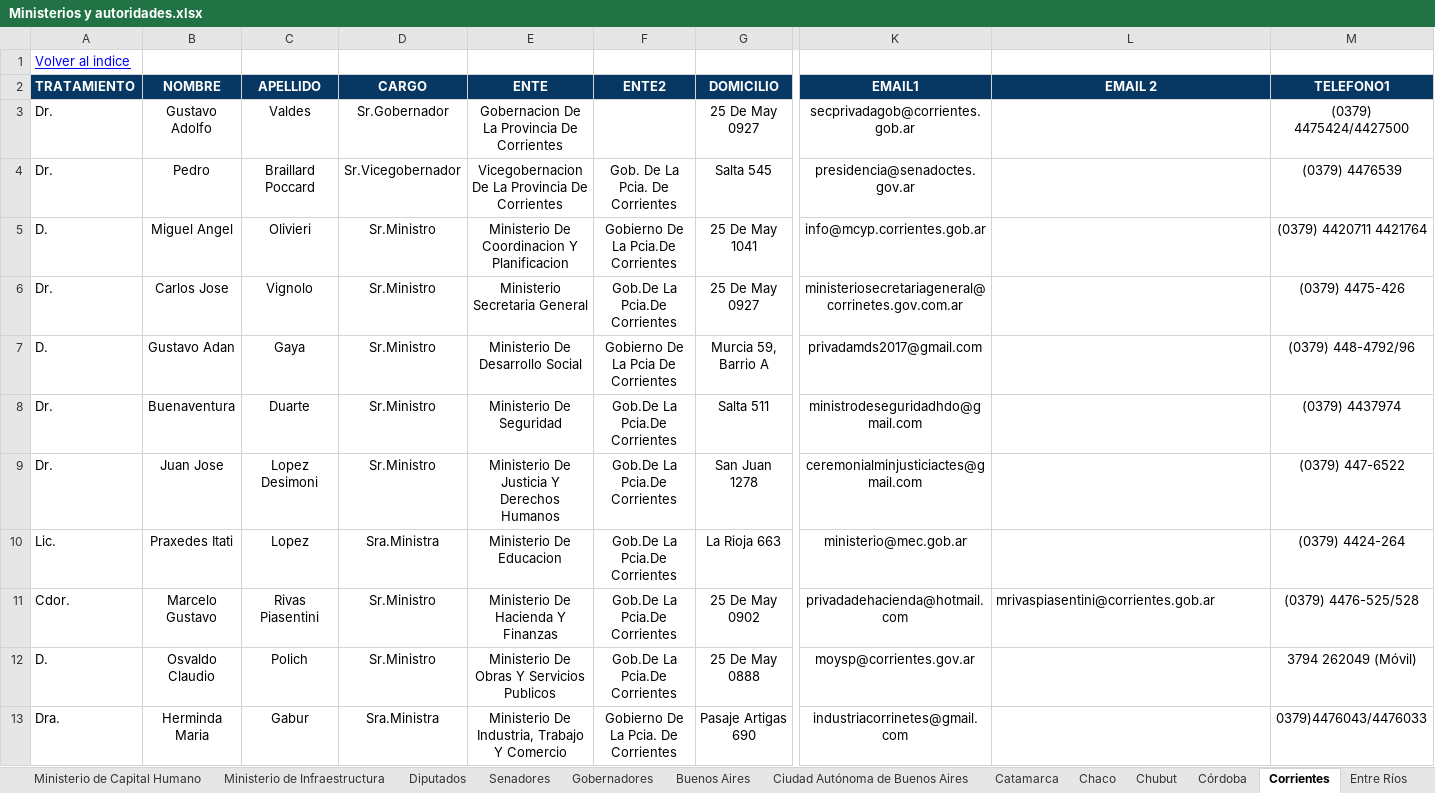
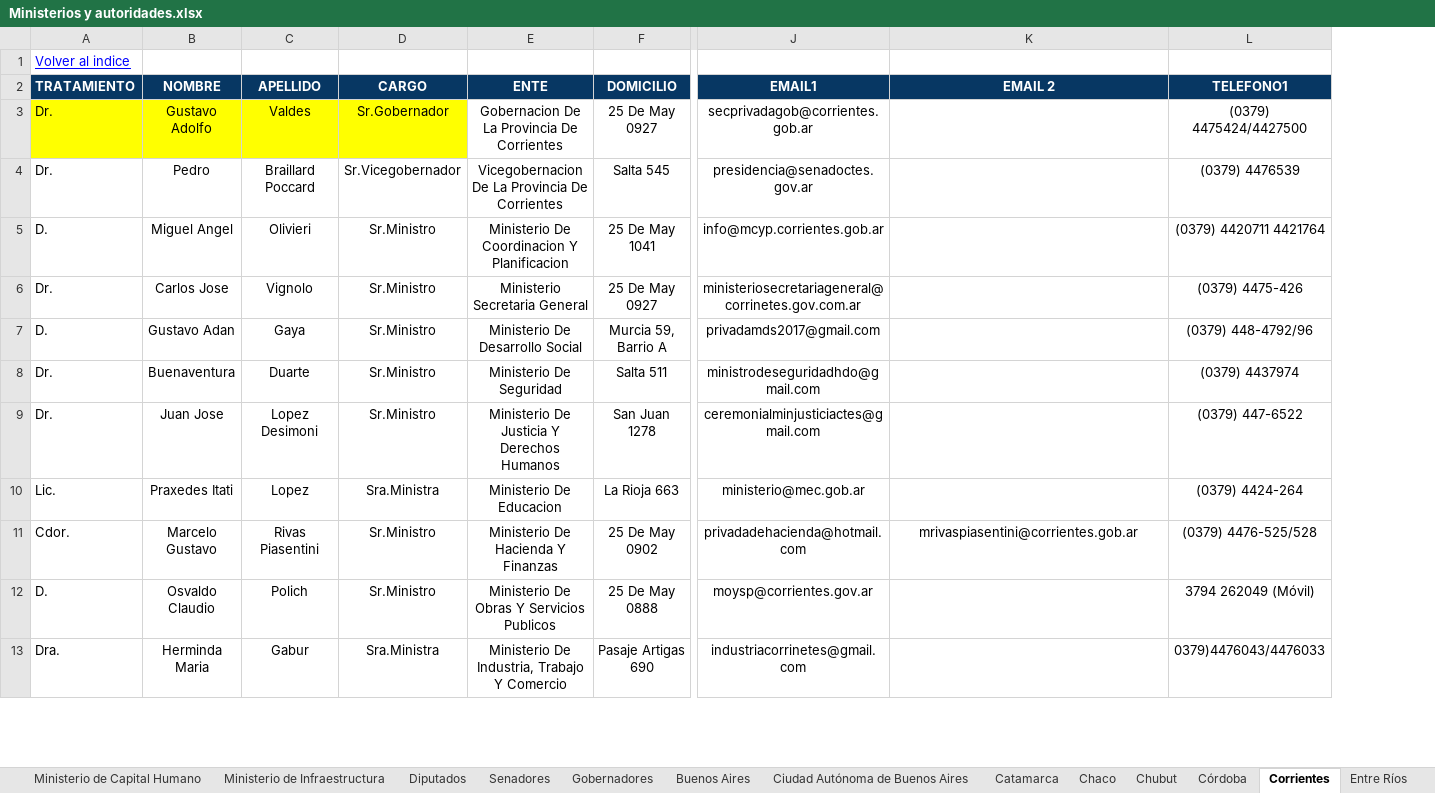
Before and after one commit to estadisticasCame/ministerios-y-autoridades, an Excel workbook: Datos/Ministerios y autoridades.xlsx, sheet Corrientes, drawn as a sheet; only a part is shown, gaps mark what is left out; values as stored, in another font and other column widths than the file's, no borders; charts and pictures not drawn; removed rows and columns are numbered as before the commit, all else as after; the diff names each change by its address in the sheet, - before the commit and + after, or states it on an @@ line.

```diff
--- a/Datos/Ministerios y autoridades.xlsx (sheet Corrientes)
+++ b/Datos/Ministerios y autoridades.xlsx (sheet Corrientes)
-column F (ENTE2), rows 4-13: Gob. De La Pcia. De Corrientes | Gobierno De La Pcia.De Corrientes | Gob.De La Pcia.De Corrientes | Gobierno De La Pcia De Corrientes | Gob.De La Pcia.De Corrientes | Gob.De La Pcia.De Corrientes | Gob.De La Pcia.De Corrientes | Gob.De La Pcia.De Corrientes | Gob.De La Pcia.De Corrientes | Gobierno De La Pcia. De Corrientes
-A3:D3 fill: none
+A3:D3 fill: #FFFF00
-K11 alignment: left
+K11 alignment: center
```
Also changed, not shown: sheet Diputados, sheet San Luis, sheet Senadores, sheet La Pampa, sheet Neuquén, sheet La Rioja, 29 more sheets, charts or pictures.
